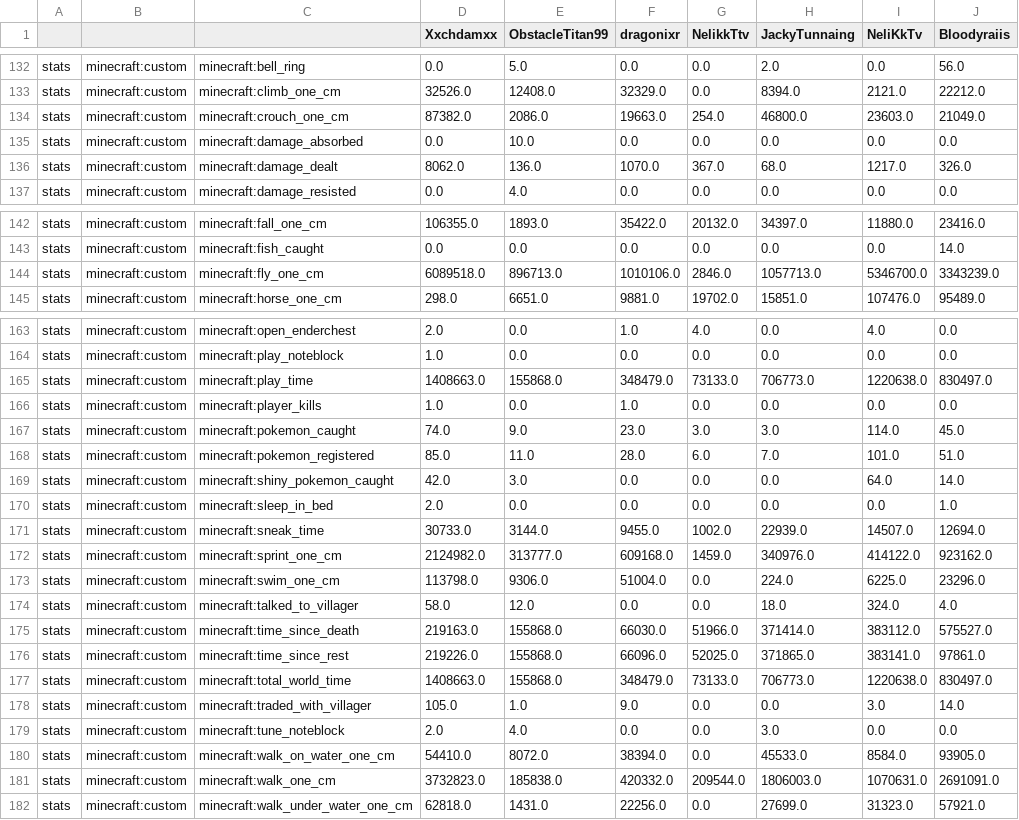
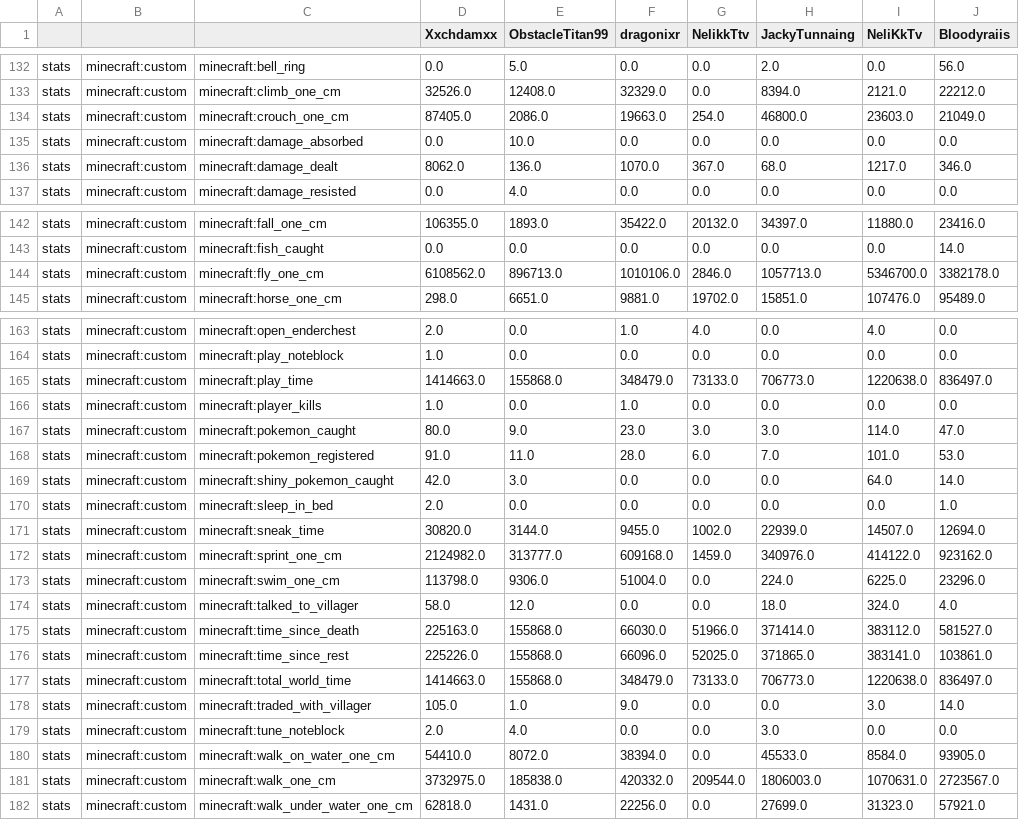
Before and after one commit to NeliKkTv/cobbledex-leaderboardV4, a CSV file: total.csv, drawn as a sheet; only a part is shown, gaps mark what is left out; the diff covers the shown part only.

```diff
--- a/total.csv
+++ b/total.csv
@@ -133,5 +133,5 @@ stats,minecraft:custom,minecraft:bell_ring,0.0,5.0,0.0,0.0,2.0,0.0,56.0
 stats,minecraft:custom,minecraft:climb_one_cm,32526.0,12408.0,32329.0,0.0,8394.0,2121.0,22212.0
-stats,minecraft:custom,minecraft:crouch_one_cm,87382.0,2086.0,19663.0,254.0,46800.0,23603.0,21049.0
+stats,minecraft:custom,minecraft:crouch_one_cm,87405.0,2086.0,19663.0,254.0,46800.0,23603.0,21049.0
 stats,minecraft:custom,minecraft:damage_absorbed,0.0,10.0,0.0,0.0,0.0,0.0,0.0
-stats,minecraft:custom,minecraft:damage_dealt,8062.0,136.0,1070.0,367.0,68.0,1217.0,326.0
+stats,minecraft:custom,minecraft:damage_dealt,8062.0,136.0,1070.0,367.0,68.0,1217.0,346.0
 stats,minecraft:custom,minecraft:damage_resisted,0.0,4.0,0.0,0.0,0.0,0.0,0.0
@@ -143,3 +143,3 @@ stats,minecraft:custom,minecraft:fall_one_cm,106355.0,1893.0,35422.0,20132.0,343
 stats,minecraft:custom,minecraft:fish_caught,0.0,0.0,0.0,0.0,0.0,0.0,14.0
-stats,minecraft:custom,minecraft:fly_one_cm,6089518.0,896713.0,1010106.0,2846.0,1057713.0,5346700.0,3343239.0
+stats,minecraft:custom,minecraft:fly_one_cm,6108562.0,896713.0,1010106.0,2846.0,1057713.0,5346700.0,3382178.0
 stats,minecraft:custom,minecraft:horse_one_cm,298.0,6651.0,9881.0,19702.0,15851.0,107476.0,95489.0
@@ -164,9 +164,9 @@ stats,minecraft:custom,minecraft:open_enderchest,2.0,0.0,1.0,4.0,0.0,4.0,0.0
 stats,minecraft:custom,minecraft:play_noteblock,1.0,0.0,0.0,0.0,0.0,0.0,0.0
-stats,minecraft:custom,minecraft:play_time,1408663.0,155868.0,348479.0,73133.0,706773.0,1220638.0,830497.0
+stats,minecraft:custom,minecraft:play_time,1414663.0,155868.0,348479.0,73133.0,706773.0,1220638.0,836497.0
 stats,minecraft:custom,minecraft:player_kills,1.0,0.0,1.0,0.0,0.0,0.0,0.0
-stats,minecraft:custom,minecraft:pokemon_caught,74.0,9.0,23.0,3.0,3.0,114.0,45.0
-stats,minecraft:custom,minecraft:pokemon_registered,85.0,11.0,28.0,6.0,7.0,101.0,51.0
+stats,minecraft:custom,minecraft:pokemon_caught,80.0,9.0,23.0,3.0,3.0,114.0,47.0
+stats,minecraft:custom,minecraft:pokemon_registered,91.0,11.0,28.0,6.0,7.0,101.0,53.0
 stats,minecraft:custom,minecraft:shiny_pokemon_caught,42.0,3.0,0.0,0.0,0.0,64.0,14.0
 stats,minecraft:custom,minecraft:sleep_in_bed,2.0,0.0,0.0,0.0,0.0,0.0,1.0
-stats,minecraft:custom,minecraft:sneak_time,30733.0,3144.0,9455.0,1002.0,22939.0,14507.0,12694.0
+stats,minecraft:custom,minecraft:sneak_time,30820.0,3144.0,9455.0,1002.0,22939.0,14507.0,12694.0
 stats,minecraft:custom,minecraft:sprint_one_cm,2124982.0,313777.0,609168.0,1459.0,340976.0,414122.0,923162.0
@@ -174,5 +174,5 @@ stats,minecraft:custom,minecraft:swim_one_cm,113798.0,9306.0,51004.0,0.0,224.0,6
 stats,minecraft:custom,minecraft:talked_to_villager,58.0,12.0,0.0,0.0,18.0,324.0,4.0
-stats,minecraft:custom,minecraft:time_since_death,219163.0,155868.0,66030.0,51966.0,371414.0,383112.0,575527.0
-stats,minecraft:custom,minecraft:time_since_rest,219226.0,155868.0,66096.0,52025.0,371865.0,383141.0,97861.0
-stats,minecraft:custom,minecraft:total_world_time,1408663.0,155868.0,348479.0,73133.0,706773.0,1220638.0,830497.0
+stats,minecraft:custom,minecraft:time_since_death,225163.0,155868.0,66030.0,51966.0,371414.0,383112.0,581527.0
+stats,minecraft:custom,minecraft:time_since_rest,225226.0,155868.0,66096.0,52025.0,371865.0,383141.0,103861.0
+stats,minecraft:custom,minecraft:total_world_time,1414663.0,155868.0,348479.0,73133.0,706773.0,1220638.0,836497.0
 stats,minecraft:custom,minecraft:traded_with_villager,105.0,1.0,9.0,0.0,0.0,3.0,14.0
@@ -180,3 +180,3 @@ stats,minecraft:custom,minecraft:tune_noteblock,2.0,4.0,0.0,0.0,3.0,0.0,0.0
 stats,minecraft:custom,minecraft:walk_on_water_one_cm,54410.0,8072.0,38394.0,0.0,45533.0,8584.0,93905.0
-stats,minecraft:custom,minecraft:walk_one_cm,3732823.0,185838.0,420332.0,209544.0,1806003.0,1070631.0,2691091.0
+stats,minecraft:custom,minecraft:walk_one_cm,3732975.0,185838.0,420332.0,209544.0,1806003.0,1070631.0,2723567.0
 stats,minecraft:custom,minecraft:walk_under_water_one_cm,62818.0,1431.0,22256.0,0.0,27699.0,31323.0,57921.0
```
Also changed, not shown: 6 edited cells elsewhere in this file, 7 other files.
